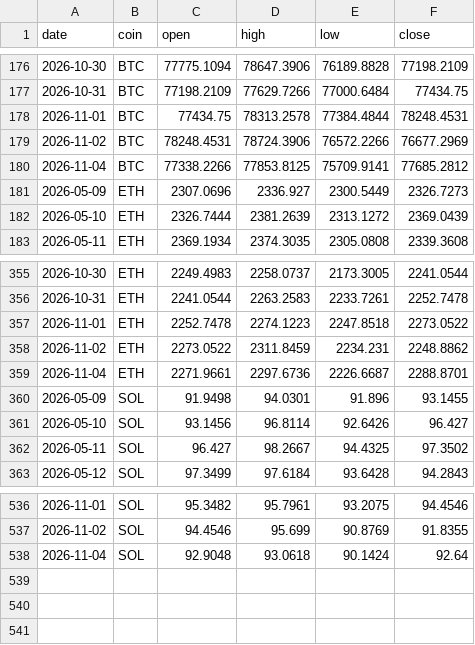
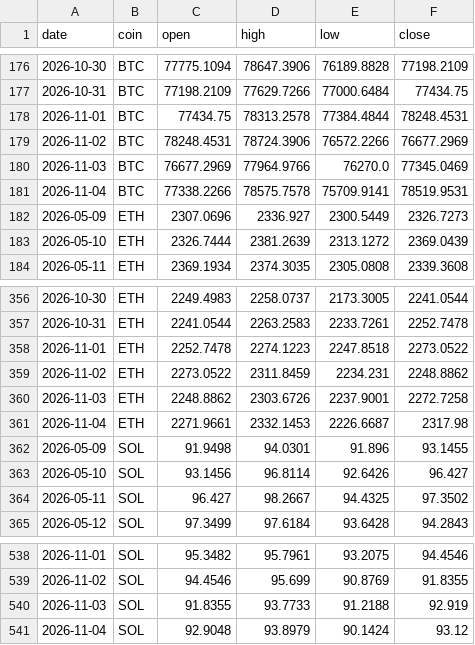
Before and after one commit to Z3US-23/crypto-dashboard-v2, a CSV file: data/prices.csv, drawn as a sheet; only a part is shown, gaps mark what is left out.

```diff
--- a/data/prices.csv
+++ b/data/prices.csv
@@ -179,3 +179,4 @@ date,coin,open,high,low,close
 2026-11-02,BTC,78248.4531,78724.3906,76572.2266,76677.2969
-2026-11-04,BTC,77338.2266,77853.8125,75709.9141,77685.2812
+2026-11-03,BTC,76677.2969,77964.9766,76270.0,77345.0469
+2026-11-04,BTC,77338.2266,78575.7578,75709.9141,78519.9531
 2026-05-09,ETH,2307.0696,2336.927,2300.5449,2326.7273
@@ -358,3 +359,4 @@ date,coin,open,high,low,close
 2026-11-02,ETH,2273.0522,2311.8459,2234.231,2248.8862
-2026-11-04,ETH,2271.9661,2297.6736,2226.6687,2288.8701
+2026-11-03,ETH,2248.8862,2303.6726,2237.9001,2272.7258
+2026-11-04,ETH,2271.9661,2332.1453,2226.6687,2317.98
 2026-05-09,SOL,91.9498,94.0301,91.896,93.1455
@@ -537,2 +539,3 @@ date,coin,open,high,low,close
 2026-11-02,SOL,94.4546,95.699,90.8769,91.8355
-2026-11-04,SOL,92.9048,93.0618,90.1424,92.64
+2026-11-03,SOL,91.8355,93.7733,91.2188,92.919
+2026-11-04,SOL,92.9048,93.8979,90.1424,93.12
```
Also changed, not shown: 2 other files.
